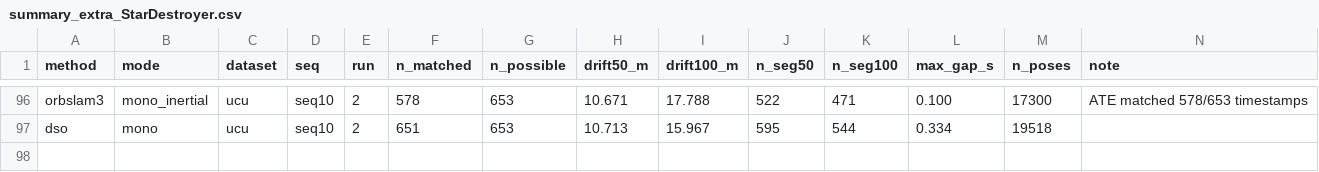
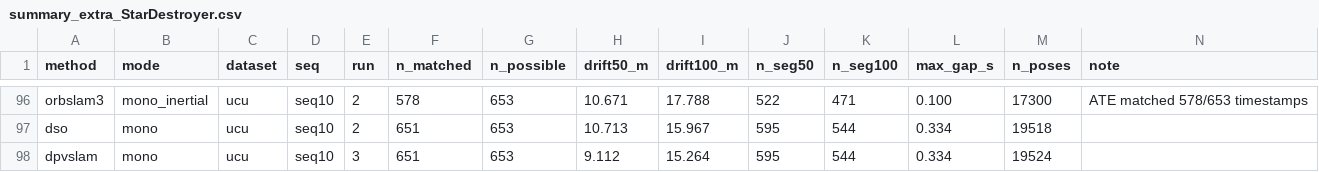
Before and after one commit to oToTak/slam-project-methods, a CSV file: results/summary_extra_StarDestroyer.csv, drawn as a sheet; only a part is shown, gaps mark what is left out; the diff names each change by its address in the sheet, - before the commit and + after, or states it on an @@ line.

Commit message:
status StarDestroyer 2026-11-18T08:05:17+02:00

```diff
--- a/results/summary_extra_StarDestroyer.csv
+++ b/results/summary_extra_StarDestroyer.csv
+row 98: dpvslam | mono | ucu | seq10 | 3 | 651 | 653 | 9.112 | 15.264 | 595 | 544 | 0.334 | 19524
```
Also changed, not shown: results/summary_StarDestroyer.csv, 7 other files.
